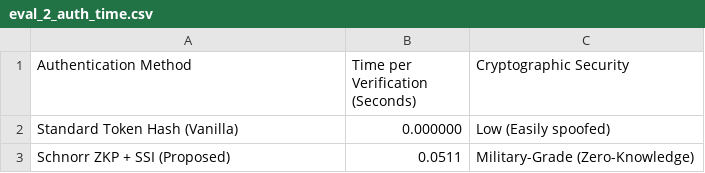
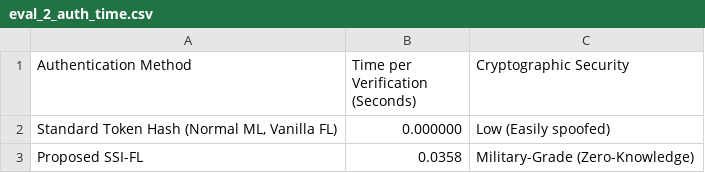
Before and after one commit to tarun-x12/SSI-FYP, a CSV file: eval_2_auth_time.csv, drawn as a sheet.

```diff
--- a/eval_2_auth_time.csv
+++ b/eval_2_auth_time.csv
@@ -1,3 +1,3 @@
 Authentication Method,Time per Verification (Seconds),Cryptographic Security
-Standard Token Hash (Vanilla),0.000000,Low (Easily spoofed)
-Schnorr ZKP + SSI (Proposed),0.0511,Military-Grade (Zero-Knowledge)
+"Standard Token Hash (Normal ML, Vanilla FL)",0.000000,Low (Easily spoofed)
+Proposed SSI-FL,0.0358,Military-Grade (Zero-Knowledge)
```
Also changed, not shown: eval_1_bandwidth.csv, eval_3_ml_metrics.csv, 36 other files.
